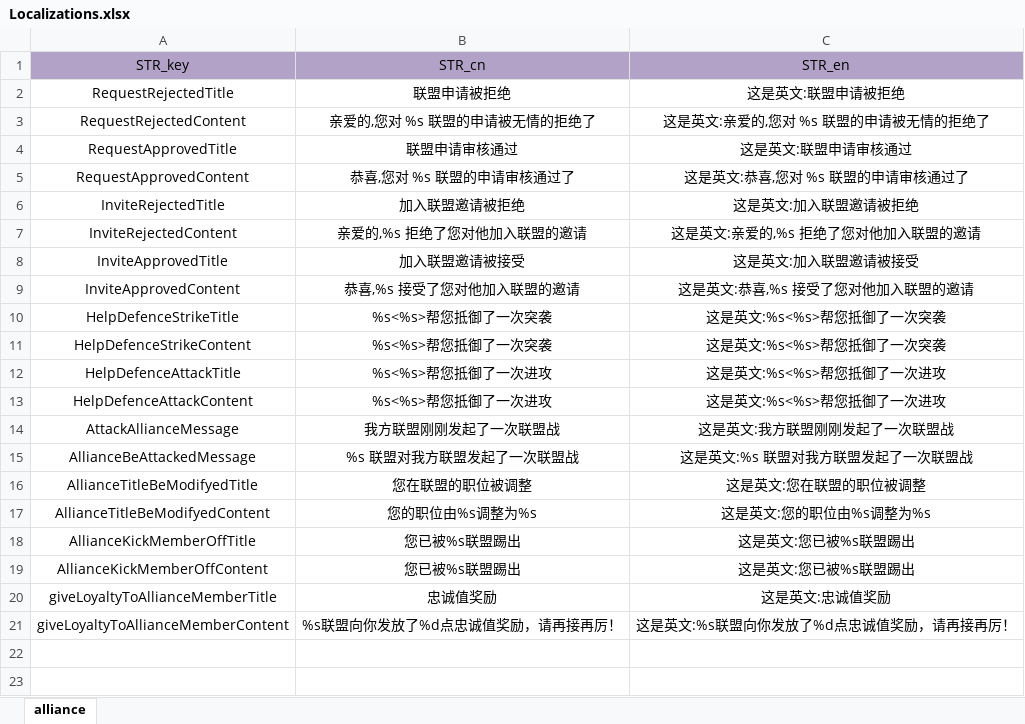
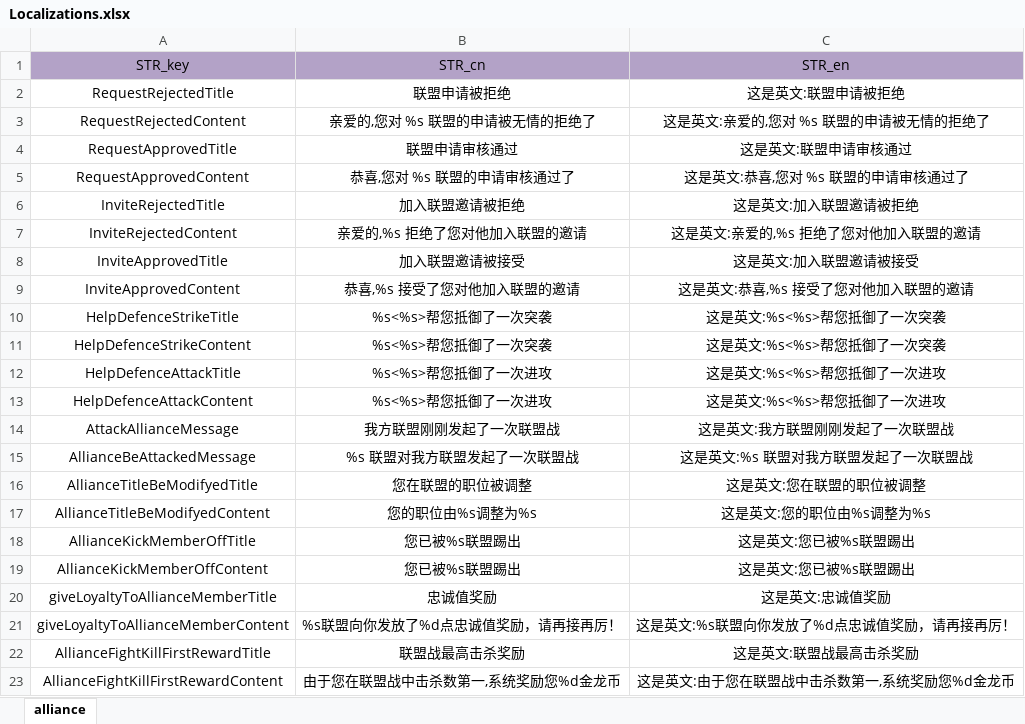
Before and after one commit to ModunZhang/kod_docs, an Excel workbook: datas/server/Localizations.xlsx, sheet alliance, drawn as a sheet; values as stored, in another font and other column widths than the file's, no borders; the diff names each change by its address in the sheet, - before the commit and + after, or states it on an @@ line.

Commit message:
调整配置文件

```diff
--- a/datas/server/Localizations.xlsx (sheet alliance)
+++ b/datas/server/Localizations.xlsx (sheet alliance)
+row 22: AllianceFightKillFirstRewardTitle | 联盟战最高击杀奖励 | 这是英文:联盟战最高击杀奖励
+row 23: AllianceFightKillFirstRewardContent | 由于您在联盟战中击杀数第一,系统奖励您%d金龙币 | 这是英文:由于您在联盟战中击杀数第一,系统奖励您%d金龙币
```
